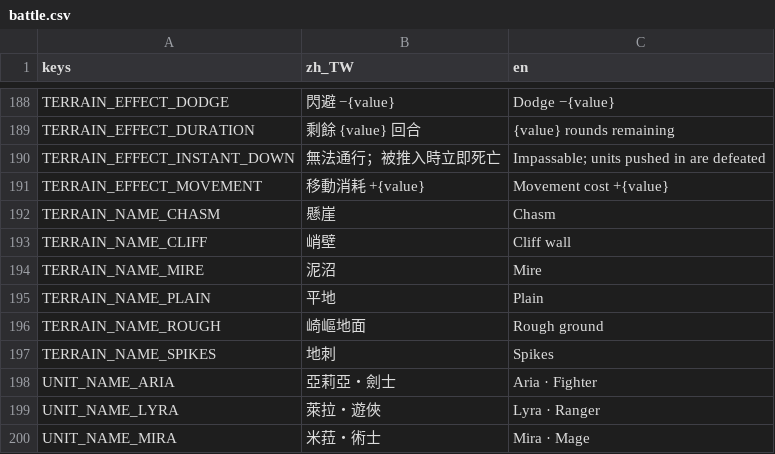
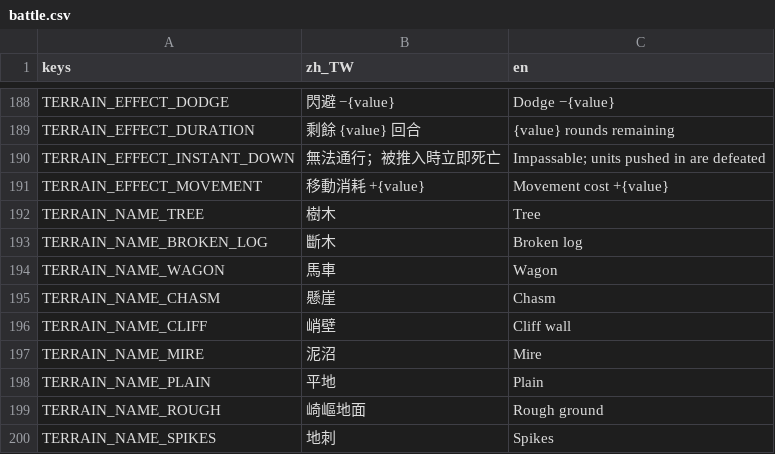
Before and after one commit to raymond-chia/tools, a CSV file: godot/translations/battle.csv, drawn as a sheet; only a part is shown, gaps mark what is left out; the shorter side is filled out with more unchanged rows; the diff names each change by its address in the sheet, - before the commit and + after, or states it on an @@ line.

Commit message:
add more terrain

```diff
--- a/godot/translations/battle.csv
+++ b/godot/translations/battle.csv
+row 192: TERRAIN_NAME_TREE | 樹木 | Tree
+row 193: TERRAIN_NAME_BROKEN_LOG | 斷木 | Broken log
+row 194: TERRAIN_NAME_WAGON | 馬車 | Wagon
```
Also changed, not shown: 4 other files.
